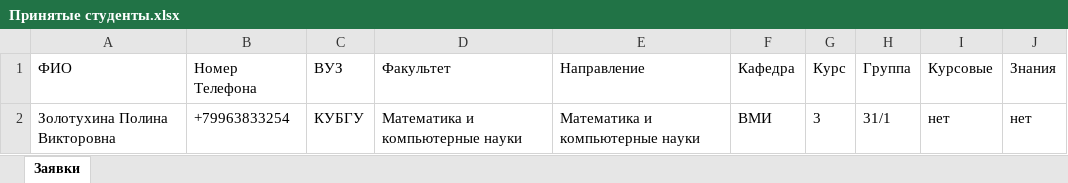
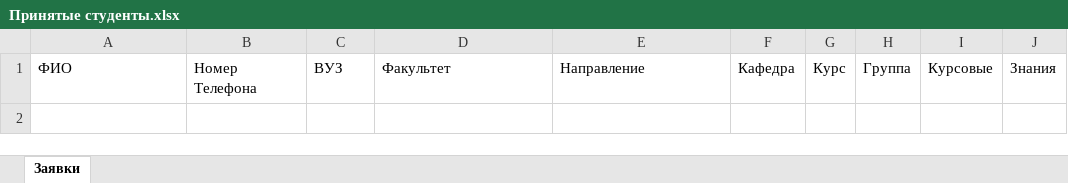
Before and after one commit to pococonut/InternshipBot, an Excel workbook: Summer_practice/files/Принятые студенты.xlsx, sheet Заявки, drawn as a sheet; values as stored, in another font and other column widths than the file's, no borders; the diff names each change by its address in the sheet, - before the commit and + after, or states it on an @@ line.

```diff
--- a/Summer_practice/files/Принятые студенты.xlsx (sheet Заявки)
+++ b/Summer_practice/files/Принятые студенты.xlsx (sheet Заявки)
-row 2: Золотухина Полина Викторовна | +79963833254 | КУБГУ | Математика и компьютерные науки | Математика и компьютерные науки | ВМИ | 3 | 31/1 | нет | нет
```
Also changed, not shown: 5 other files.
